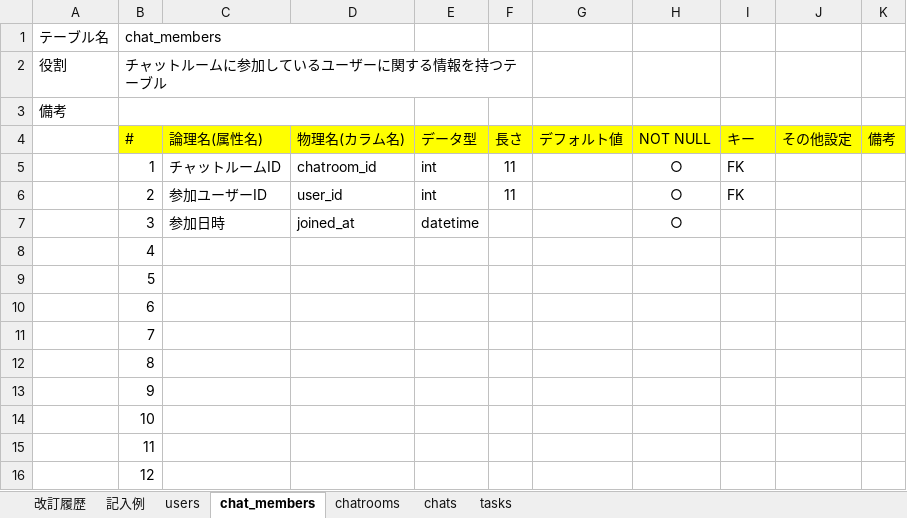
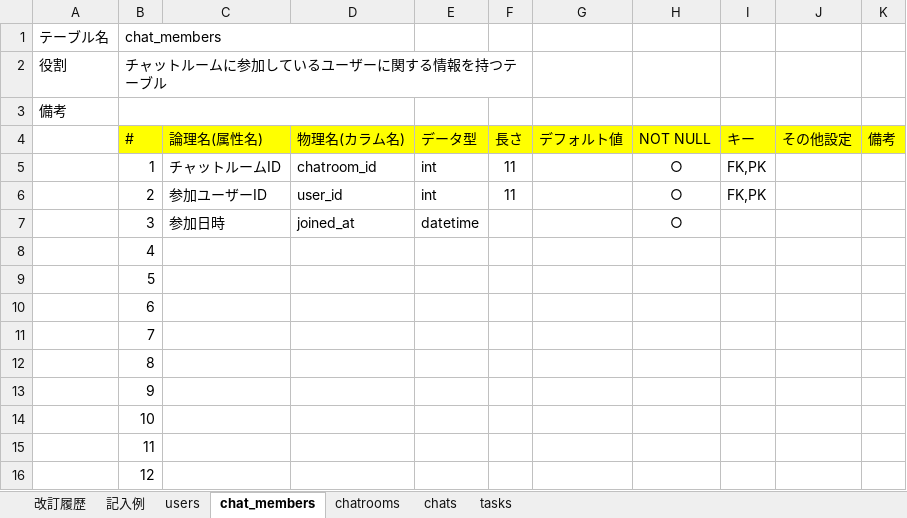
Before and after one commit to nanakusa27/quelcode-db, an Excel workbook: db/db-challenge2/データベース定義書-chatwork.xlsx, sheet chat_members, drawn as a sheet; values as stored, in another font and other column widths than the file's, no borders; the diff names each change by its address in the sheet, - before the commit and + after, or states it on an @@ line.

Commit message:
Fix: DB定義書にchat_members複合主キー記載

```diff
--- a/db/db-challenge2/データベース定義書-chatwork.xlsx (sheet chat_members)
+++ b/db/db-challenge2/データベース定義書-chatwork.xlsx (sheet chat_members)
-I5:I6 (キー): FK
+I5:I6 (キー): FK,PK
```
